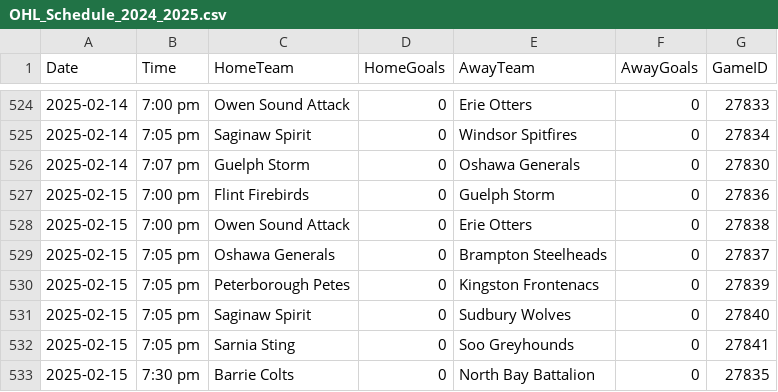
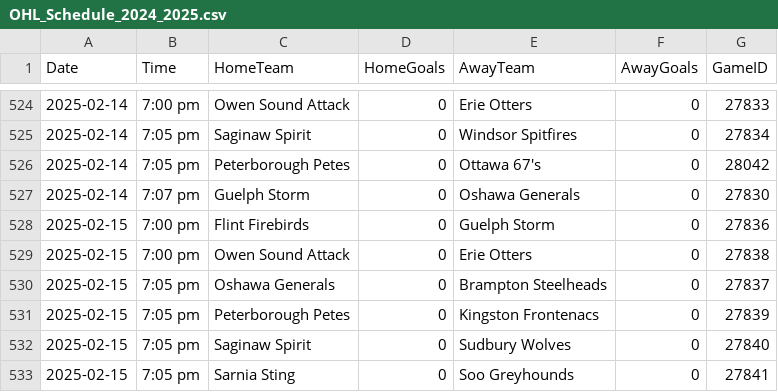
Before and after one commit to NoahCornish/ohlpredictor, a CSV file: docs/OHL_SCHEDULE/OHL_Schedule_2024_2025.csv, drawn as a sheet; only a part is shown, gaps mark what is left out; the shorter side is filled out with more unchanged rows.

```diff
--- a/docs/OHL_SCHEDULE/OHL_Schedule_2024_2025.csv
+++ b/docs/OHL_SCHEDULE/OHL_Schedule_2024_2025.csv
@@ -525,2 +525,3 @@ Date,Time,HomeTeam,HomeGoals,AwayTeam,AwayGoals,GameID
 2025-02-14,7:05 pm,Saginaw Spirit,0,Windsor Spitfires,0,27834
+2025-02-14,7:05 pm,Peterborough Petes,0,Ottawa 67's,0,28042
 2025-02-14,7:07 pm,Guelph Storm,0,Oshawa Generals,0,27830
```
Also changed, not shown: docs/OHL_ROSTERS/OHL_ROSTERS_2024_2025.csv, docs/OHL_ROSTERS/Soo_Greyhounds.csv, 9 other files.
